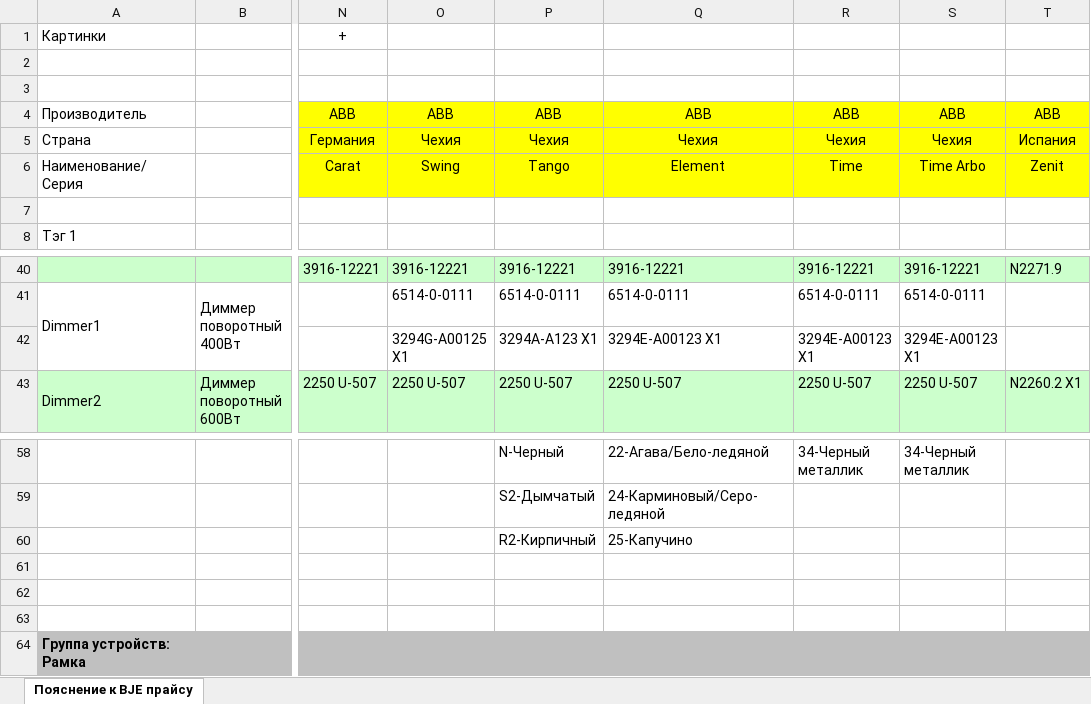
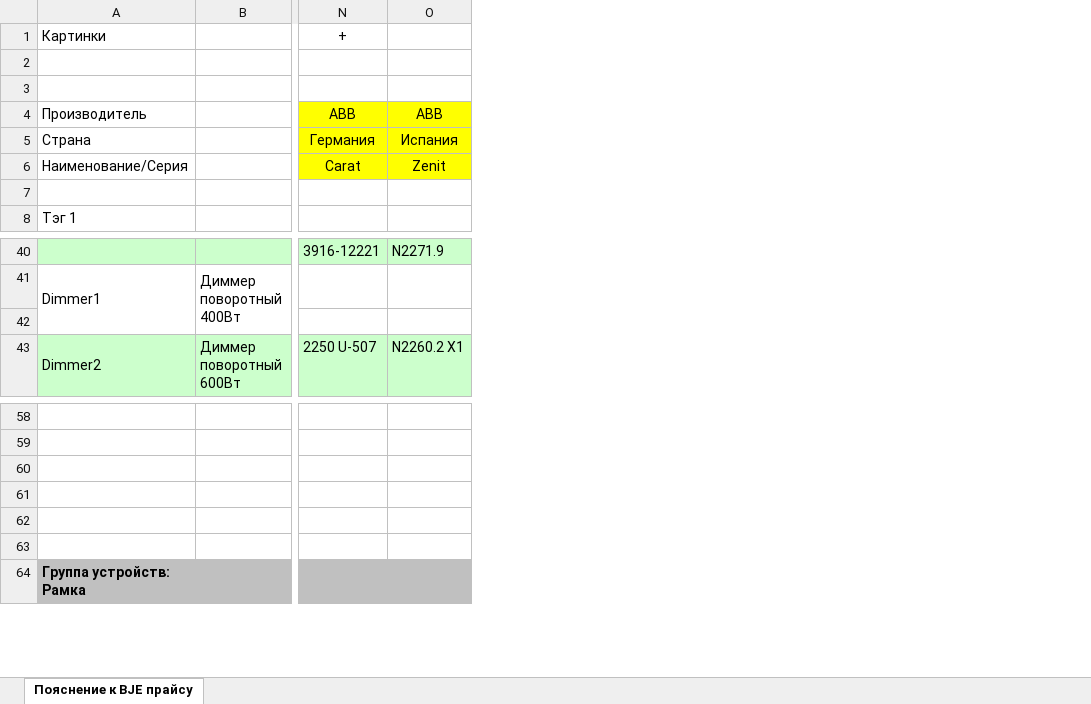
Before and after one commit to ilyazub/onoff-api, an Excel workbook: spreadsheets/DBex.xlsx, sheet Пояснение к BJE прайсу, drawn as a sheet; only a part is shown, gaps mark what is left out; values as stored, in another font and other column widths than the file's, no borders; charts and pictures not drawn; rows hold the shown columns only; the diff names each change by its address in the sheet, - before the commit and + after, or states it on an @@ line.

```diff
--- a/spreadsheets/DBex.xlsx (sheet Пояснение к BJE прайсу)
+++ b/spreadsheets/DBex.xlsx (sheet Пояснение к BJE прайсу)
-column O, rows 4-6: ABB | Чехия | Swing; rows 40-43: 3916-12221 | 6514-0-0111 | 3294G-A00125 X1 | 2250 U-507
-column P, rows 4-6: ABB | Чехия | Tango; rows 40-43: 3916-12221 | 6514-0-0111 | 3294A-A123 X1 | 2250 U-507; rows 58-60: N-Черный | S2-Дымчатый | R2-Кирпичный
-column Q, rows 4-6: ABB | Чехия | Element; rows 40-43: 3916-12221 | 6514-0-0111 | 3294E-A00123 X1 | 2250 U-507; rows 58-60: 22-Агава/Бело-ледяной | 24-Карминовый/Серо-ледяной | 25-Капучино
-column R, rows 4-6: ABB | Чехия | Time; rows 40-43: 3916-12221 | 6514-0-0111 | 3294E-A00123 X1 | 2250 U-507; row 58: 34-Черный металлик
-column S, rows 4-6: ABB | Чехия | Time Arbo; rows 40-43: 3916-12221 | 6514-0-0111 | 3294E-A00123 X1 | 2250 U-507; row 58: 34-Черный металлик
-A6: Наименование/ Серия
+A6: Наименование/Серия
-row 42:  |  |  | 3294G-A00125 X1 | 3294A-A123 X1 | 3294E-A00123 X1 | 3294E-A00123 X1 | 3294E-A00123 X1
+row 42: (empty)
-row 60:  |  |  |  | R2-Кирпичный | 25-Капучино
+row 60: (empty)
```
Also changed, not shown: 1 other file.
